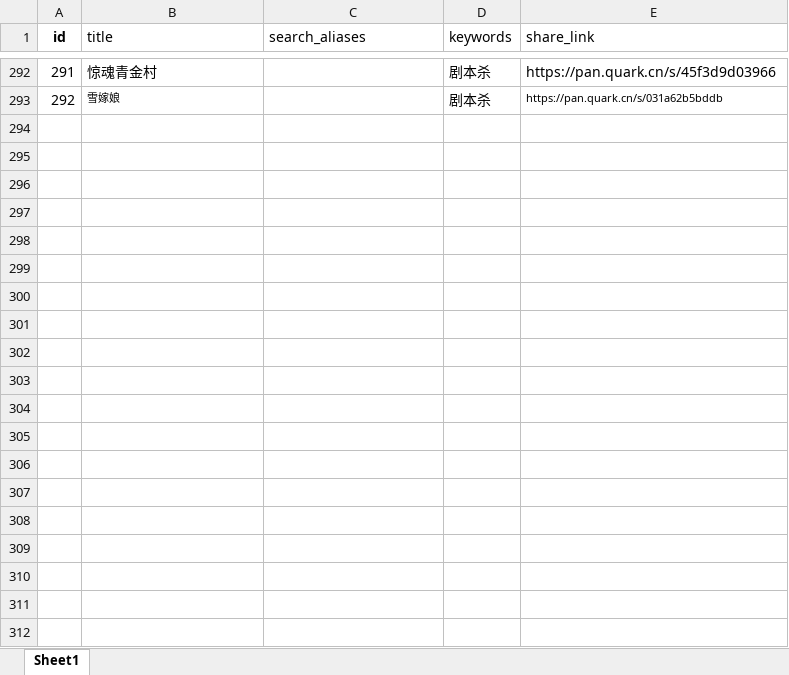
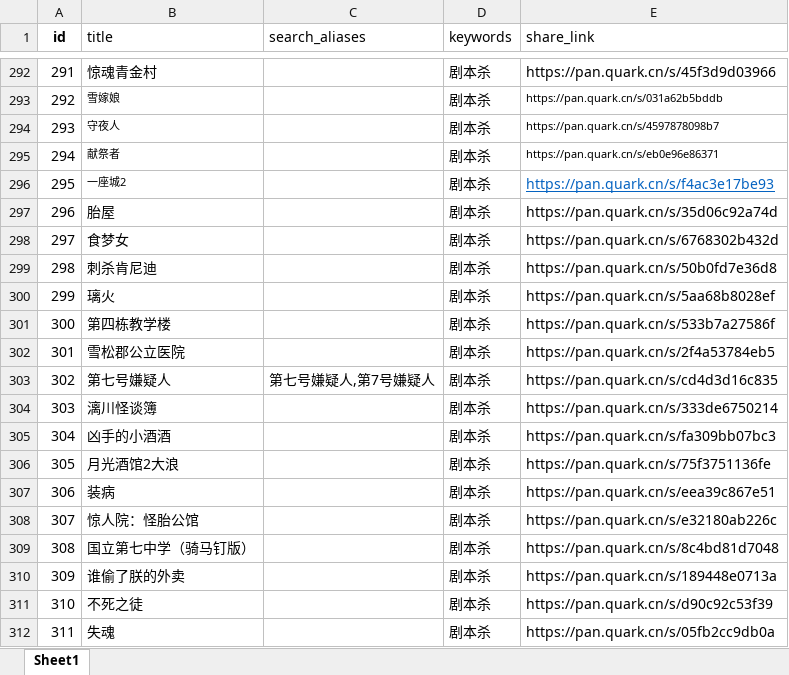
Before and after one commit to weiyingjun122/quark-static, an Excel workbook: resources.xlsx, sheet Sheet1, drawn as a sheet; only a part is shown, gaps mark what is left out; values as stored, in another font and other column widths than the file's, no borders; the diff names each change by its address in the sheet, - before the commit and + after, or states it on an @@ line.

```diff
--- a/resources.xlsx (sheet Sheet1)
+++ b/resources.xlsx (sheet Sheet1)
+row 294: 293 | 守夜人 |  | 剧本杀 | https://pan.quark.cn/s/4597878098b7
+row 295: 294 | 献祭者 |  | 剧本杀 | https://pan.quark.cn/s/eb0e96e86371
+row 296: 295 | 一座城2 |  | 剧本杀 | https://pan.quark.cn/s/f4ac3e17be93
+row 297: 296 | 胎屋 |  | 剧本杀 | https://pan.quark.cn/s/35d06c92a74d
+row 298: 297 | 食梦女 |  | 剧本杀 | https://pan.quark.cn/s/6768302b432d
+row 299: 298 | 刺杀肯尼迪 |  | 剧本杀 | https://pan.quark.cn/s/50b0fd7e36d8
+row 300: 299 | 璃火 |  | 剧本杀 | https://pan.quark.cn/s/5aa68b8028ef
+row 301: 300 | 第四栋教学楼 |  | 剧本杀 | https://pan.quark.cn/s/533b7a27586f
+row 302: 301 | 雪松郡公立医院 |  | 剧本杀 | https://pan.quark.cn/s/2f4a53784eb5
+row 303: 302 | 第七号嫌疑人 | 第七号嫌疑人,第7号嫌疑人 | 剧本杀 | https://pan.quark.cn/s/cd4d3d16c835
+row 304: 303 | 漓川怪谈簿 |  | 剧本杀 | https://pan.quark.cn/s/333de6750214
+row 305: 304 | 凶手的小酒酒 |  | 剧本杀 | https://pan.quark.cn/s/fa309bb07bc3
+row 306: 305 | 月光酒馆2大浪 |  | 剧本杀 | https://pan.quark.cn/s/75f3751136fe
+row 307: 306 | 装病 |  | 剧本杀 | https://pan.quark.cn/s/eea39c867e51
+row 308: 307 | 惊人院：怪胎公馆 |  | 剧本杀 | https://pan.quark.cn/s/e32180ab226c
+row 309: 308 | 国立第七中学（骑马钉版） |  | 剧本杀 | https://pan.quark.cn/s/8c4bd81d7048
+row 310: 309 | 谁偷了朕的外卖 |  | 剧本杀 | https://pan.quark.cn/s/189448e0713a
+row 311: 310 | 不死之徒 |  | 剧本杀 | https://pan.quark.cn/s/d90c92c53f39
+row 312: 311 | 失魂 |  | 剧本杀 | https://pan.quark.cn/s/05fb2cc9db0a
```
Also changed, not shown: 1 other file.
